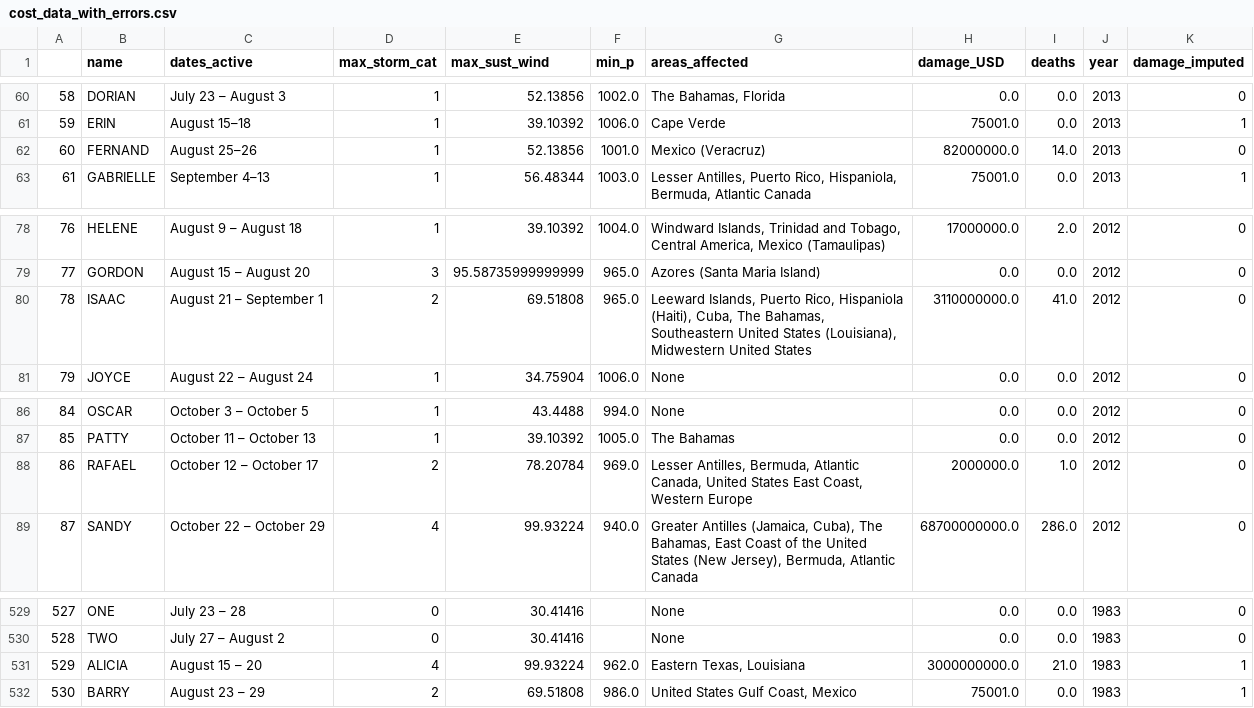
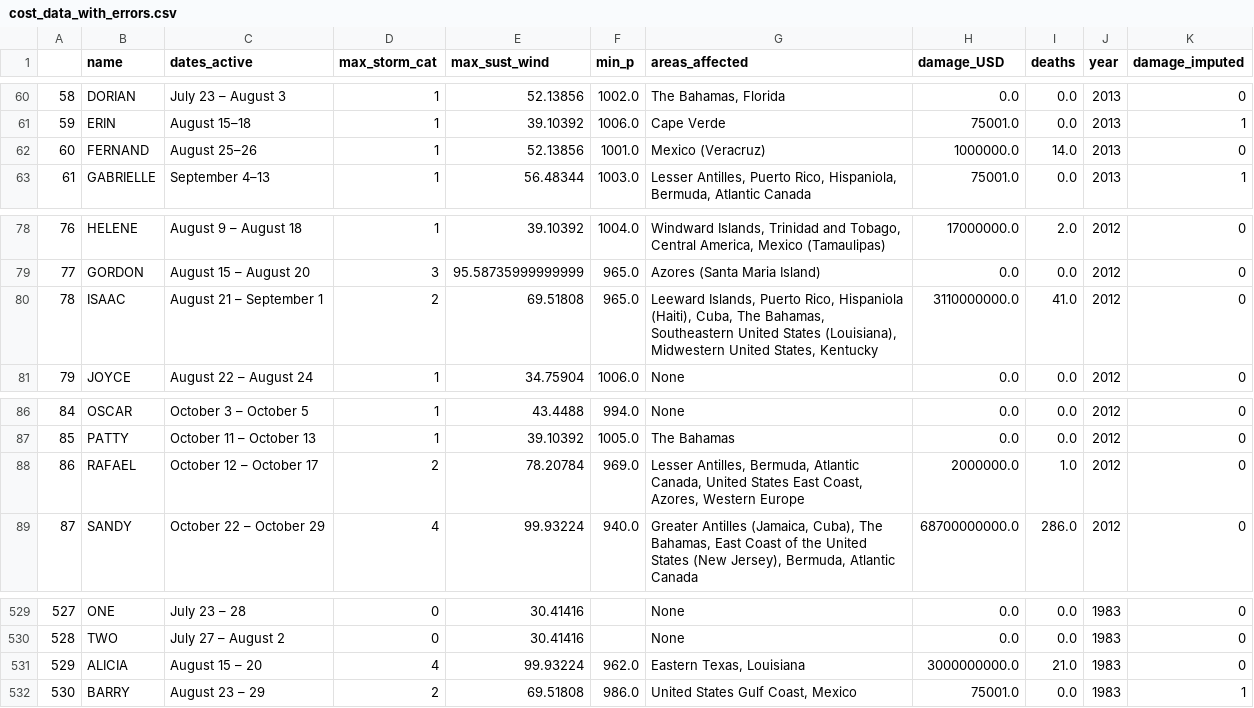
Before and after one commit to adamsxs/metis_project_02, a CSV file: weather_regression/cost_data_with_errors.csv, drawn as a sheet; only a part is shown, gaps mark what is left out; the diff covers the shown part only.

```diff
--- a/weather_regression/cost_data_with_errors.csv
+++ b/weather_regression/cost_data_with_errors.csv
@@ -61,3 +61,3 @@
 59,ERIN,August 15–18,1,39.10392,1006.0,Cape Verde,75001.0,0.0,2013,1
-60,FERNAND,August 25–26,1,52.13856,1001.0,Mexico (Veracruz),82000000.0,14.0,2013,0
+60,FERNAND,August 25–26,1,52.13856,1001.0,Mexico (Veracruz),1000000.0,14.0,2013,0
 61,GABRIELLE,September 4–13,1,56.48344,1003.0,"Lesser Antilles, Puerto Rico, Hispaniola, Bermuda, Atlantic Canada",75001.0,0.0,2013,1
@@ -79,3 +79,3 @@
 77,GORDON,August 15 – August 20,3,95.58735999999999,965.0,Azores (Santa Maria Island),0.0,0.0,2012,0
-78,ISAAC,August 21 – September 1,2,69.51808,965.0,"Leeward Islands, Puerto Rico, Hispaniola (Haiti), Cuba, The Bahamas, Southeastern United States (Louisiana), Midwestern United States",3110000000.0,41.0,2012,0
+78,ISAAC,August 21 – September 1,2,69.51808,965.0,"Leeward Islands, Puerto Rico, Hispaniola (Haiti), Cuba, The Bahamas, Southeastern United States (Louisiana), Midwestern United States, Kentucky",3110000000.0,41.0,2012,0
 79,JOYCE,August 22 – August 24,1,34.75904,1006.0,None,0.0,0.0,2012,0
@@ -87,3 +87,3 @@
 85,PATTY,October 11 – October 13,1,39.10392,1005.0,The Bahamas,0.0,0.0,2012,0
-86,RAFAEL,October 12 – October 17,2,78.20784,969.0,"Lesser Antilles, Bermuda, Atlantic Canada, United States East Coast, Western Europe",2000000.0,1.0,2012,0
+86,RAFAEL,October 12 – October 17,2,78.20784,969.0,"Lesser Antilles, Bermuda, Atlantic Canada, United States East Coast, Azores, Western Europe",2000000.0,1.0,2012,0
 87,SANDY,October 22 – October 29,4,99.93224,940.0,"Greater Antilles (Jamaica, Cuba), The Bahamas, East Coast of the United States (New Jersey), Bermuda, Atlantic Canada",68700000000.0,286.0,2012,0
@@ -530,3 +530,3 @@
 528,TWO,July 27 – August 2,0,30.41416,,None,0.0,0.0,1983,0
-529,ALICIA,August 15 – 20,4,99.93224,962.0,"Eastern Texas, Louisiana",3000000000.0,21.0,1983,1
+529,ALICIA,August 15 – 20,4,99.93224,962.0,"Eastern Texas, Louisiana",3000000000.0,21.0,1983,0
 530,BARRY,August 23 – 29,2,69.51808,986.0,"United States Gulf Coast, Mexico",75001.0,0.0,1983,1
```
Also changed, not shown: 15 edited cells elsewhere in this file, 14 other files.
